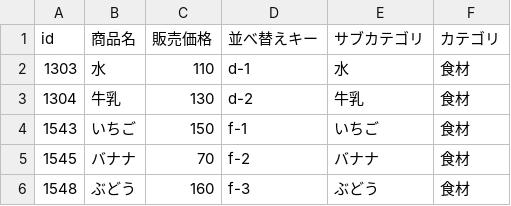
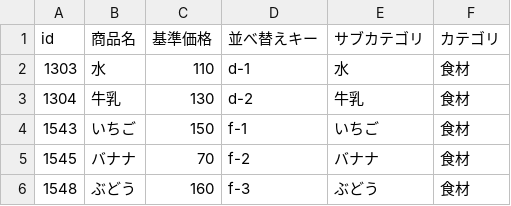
Before and after one commit to suotani/real_word_rpg, a CSV file: lib/tasks/wholesale_stocks_2026-09-16.csv, drawn as a sheet; only a part is shown.

```diff
--- a/lib/tasks/wholesale_stocks_2026-09-16.csv
+++ b/lib/tasks/wholesale_stocks_2026-09-16.csv
@@ -1,2 +1,2 @@
-id,商品名,販売価格,並べ替えキー,サブカテゴリ,カテゴリ
+id,商品名,基準価格,並べ替えキー,サブカテゴリ,カテゴリ
 1303,水,110,d-1,水,食材
```
Also changed, not shown: 1 other file.
